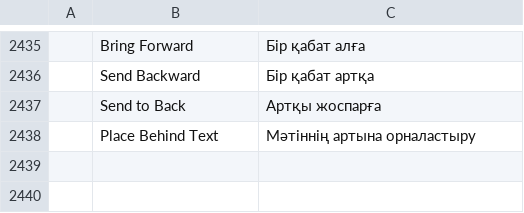
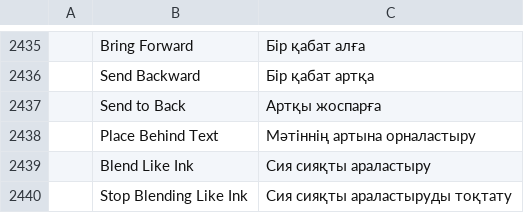
Before and after one commit to barryluk/pdfcraft, a TSV file: crates/ui-egui/src/i18n/kk.tsv, drawn as a sheet; only a part is shown, gaps mark what is left out; the diff names each change by its address in the sheet, - before the commit and + after, or states it on an @@ line.

```diff
--- a/crates/ui-egui/src/i18n/kk.tsv
+++ b/crates/ui-egui/src/i18n/kk.tsv
+row 2439:  | Blend Like Ink | Сия сияқты араластыру
+row 2440:  | Stop Blending Like Ink | Сия сияқты араластыруды тоқтату
```
Also changed, not shown: crates/ui-egui/src/i18n/bg.tsv, crates/ui-egui/src/i18n/el.tsv, 29 other files.
